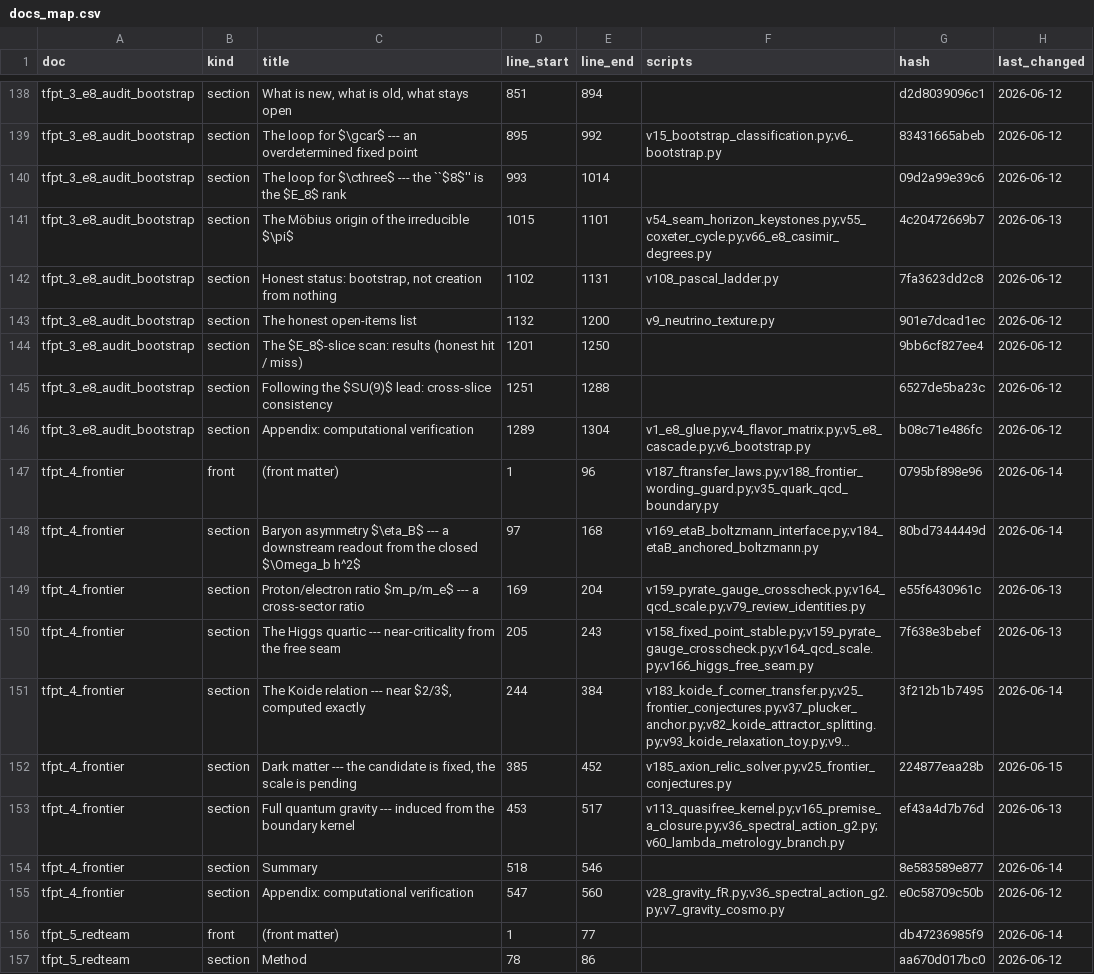
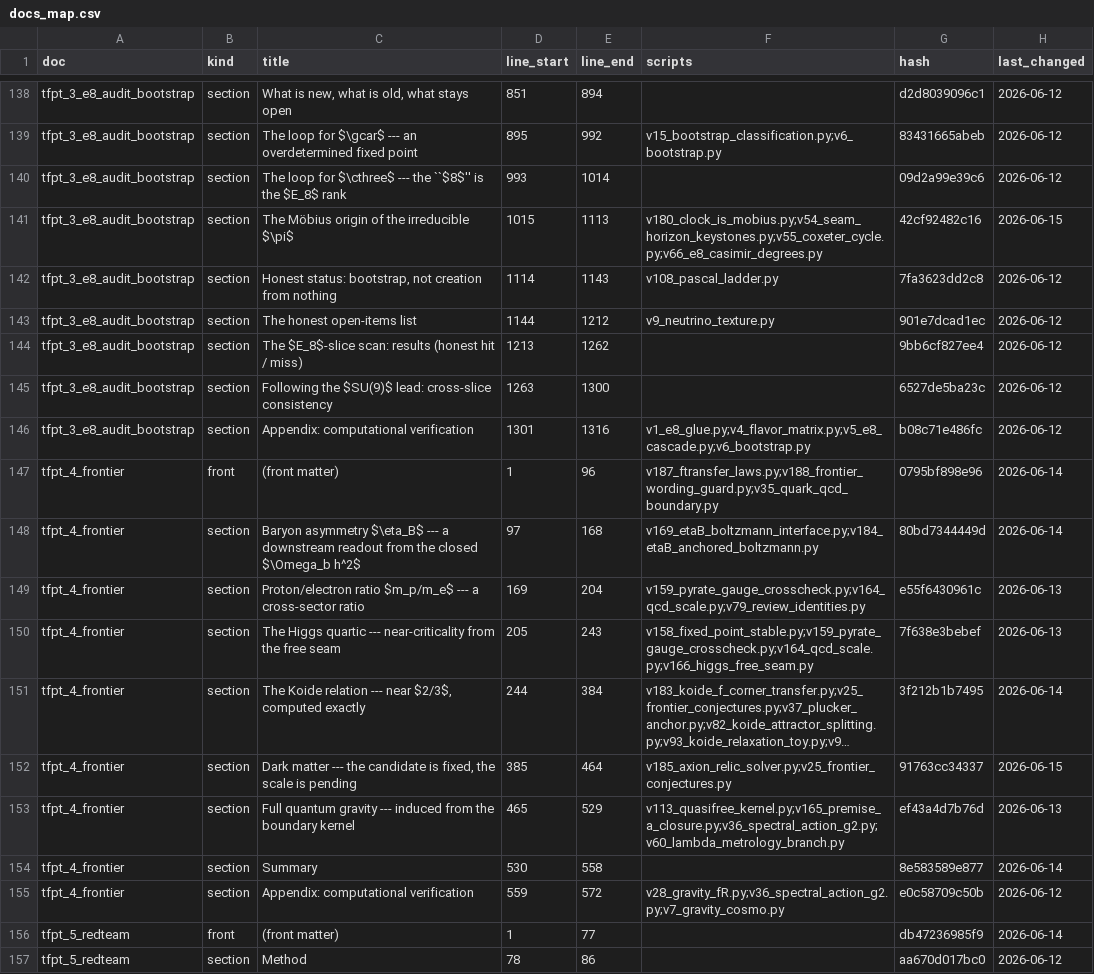
Before and after one commit to sthamann/tfpt-theoryv4, a CSV file: verification/docs_map.csv, drawn as a sheet; only a part is shown, gaps mark what is left out; long unchanged cells end in …; the diff names each change by its address in the sheet, - before the commit and + after, or states it on an @@ line.

```diff
--- a/verification/docs_map.csv
+++ b/verification/docs_map.csv
-E141 (line_end): 1101
+E141 (line_end): 1113
-F141 (scripts): v54_seam_horizon_keystones.py;v55_coxeter_cycle.py;v66_e8_casimir_degrees.py
+F141 (scripts): v180_clock_is_mobius.py;v54_seam_horizon_keystones.py;v55_coxeter_cycle.py;v66_e8_casimir_degrees.py
-G141 (hash): 4c20472669b7
+G141 (hash): 42cf92482c16
-H141 (last_changed): 2026-06-13
+H141 (last_changed): 2026-06-15
-D142 (line_start): 1102
+D142 (line_start): 1114
-E142 (line_end): 1131
+E142 (line_end): 1143
-D143 (line_start): 1132
+D143 (line_start): 1144
-E143 (line_end): 1200
+E143 (line_end): 1212
-D144 (line_start): 1201
+D144 (line_start): 1213
-E144 (line_end): 1250
+E144 (line_end): 1262
-D145 (line_start): 1251
+D145 (line_start): 1263
-E145 (line_end): 1288
+E145 (line_end): 1300
-D146 (line_start): 1289
+D146 (line_start): 1301
-E146 (line_end): 1304
+E146 (line_end): 1316
-E152 (line_end): 452
+E152 (line_end): 464
-G152 (hash): 224877eaa28b
+G152 (hash): 91763cc34337
-D153 (line_start): 453
+D153 (line_start): 465
-E153 (line_end): 517
+E153 (line_end): 529
-D154 (line_start): 518
+D154 (line_start): 530
-E154 (line_end): 546
+E154 (line_end): 558
-D155 (line_start): 547
+D155 (line_start): 559
-E155 (line_end): 560
+E155 (line_end): 572
```
Also changed, not shown: 30 other files.
